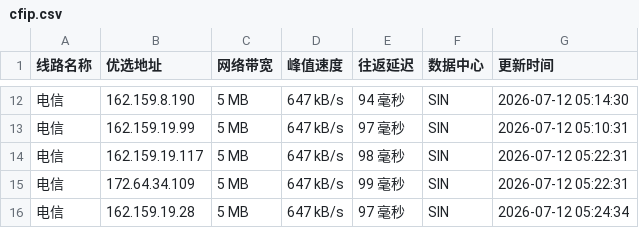
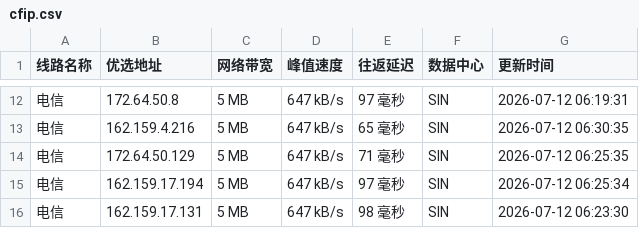
Before and after one commit to mading789/cfipv4db, a CSV file: cfip.csv, drawn as a sheet; only a part is shown, gaps mark what is left out; the diff covers the shown part only.

```diff
--- a/cfip.csv
+++ b/cfip.csv
@@ -12,5 +12,5 @@
-电信,162.159.8.190,5 MB,647 kB/s,94 毫秒,SIN,2026-07-12 05:14:30
-电信,162.159.19.99,5 MB,647 kB/s,97 毫秒,SIN,2026-07-12 05:10:31
-电信,162.159.19.117,5 MB,647 kB/s,98 毫秒,SIN,2026-07-12 05:22:31
-电信,172.64.34.109,5 MB,647 kB/s,99 毫秒,SIN,2026-07-12 05:22:31
-电信,162.159.19.28,5 MB,647 kB/s,97 毫秒,SIN,2026-07-12 05:24:34
+电信,172.64.50.8,5 MB,647 kB/s,97 毫秒,SIN,2026-07-12 06:19:31
+电信,162.159.4.216,5 MB,647 kB/s,65 毫秒,SIN,2026-07-12 06:30:35
+电信,172.64.50.129,5 MB,647 kB/s,71 毫秒,SIN,2026-07-12 06:25:35
+电信,162.159.17.194,5 MB,647 kB/s,97 毫秒,SIN,2026-07-12 06:25:34
+电信,162.159.17.131,5 MB,647 kB/s,98 毫秒,SIN,2026-07-12 06:23:30
```
Also changed, not shown: 2 added rows, 2 removed rows and 26 edited cells elsewhere in this file, 1 other file.
